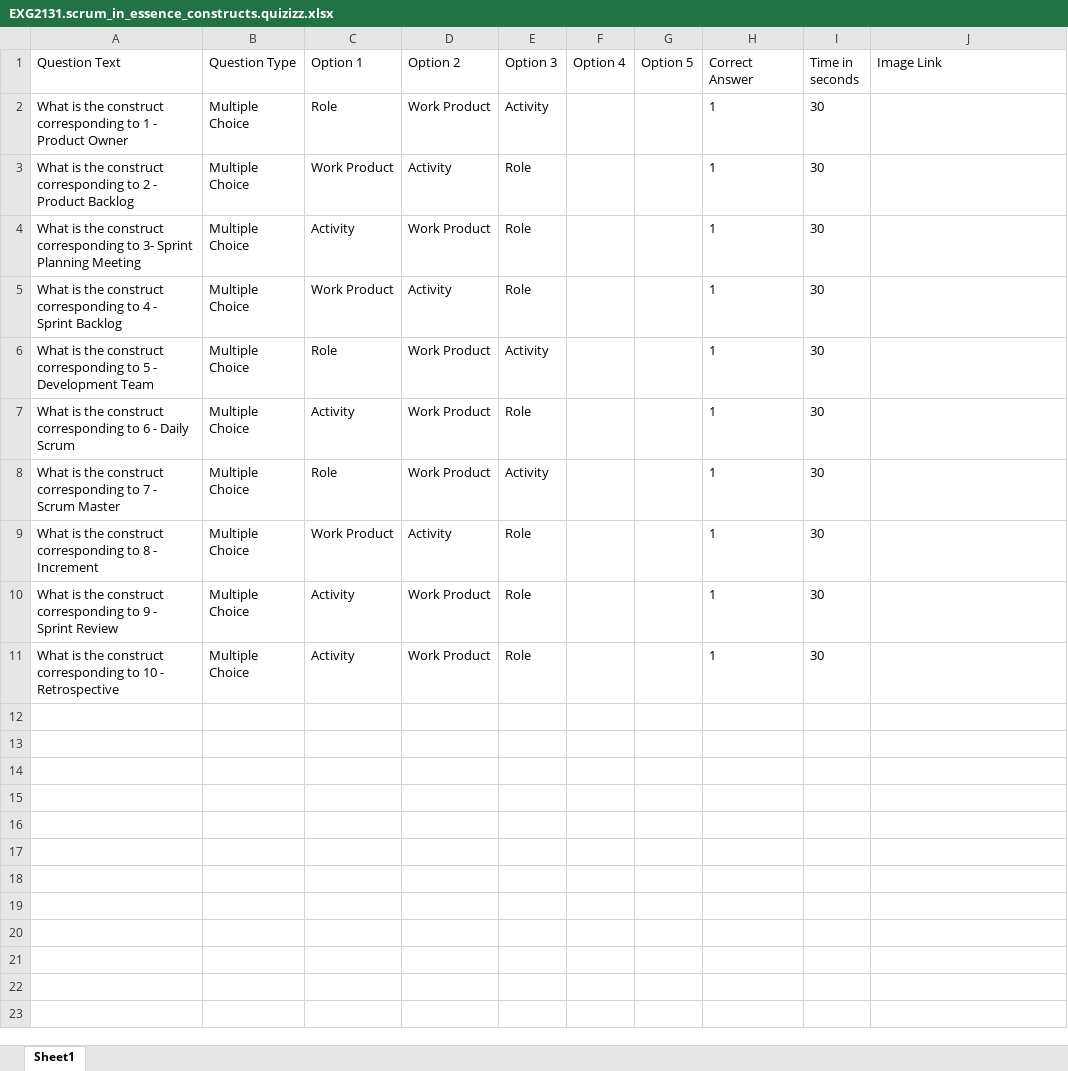
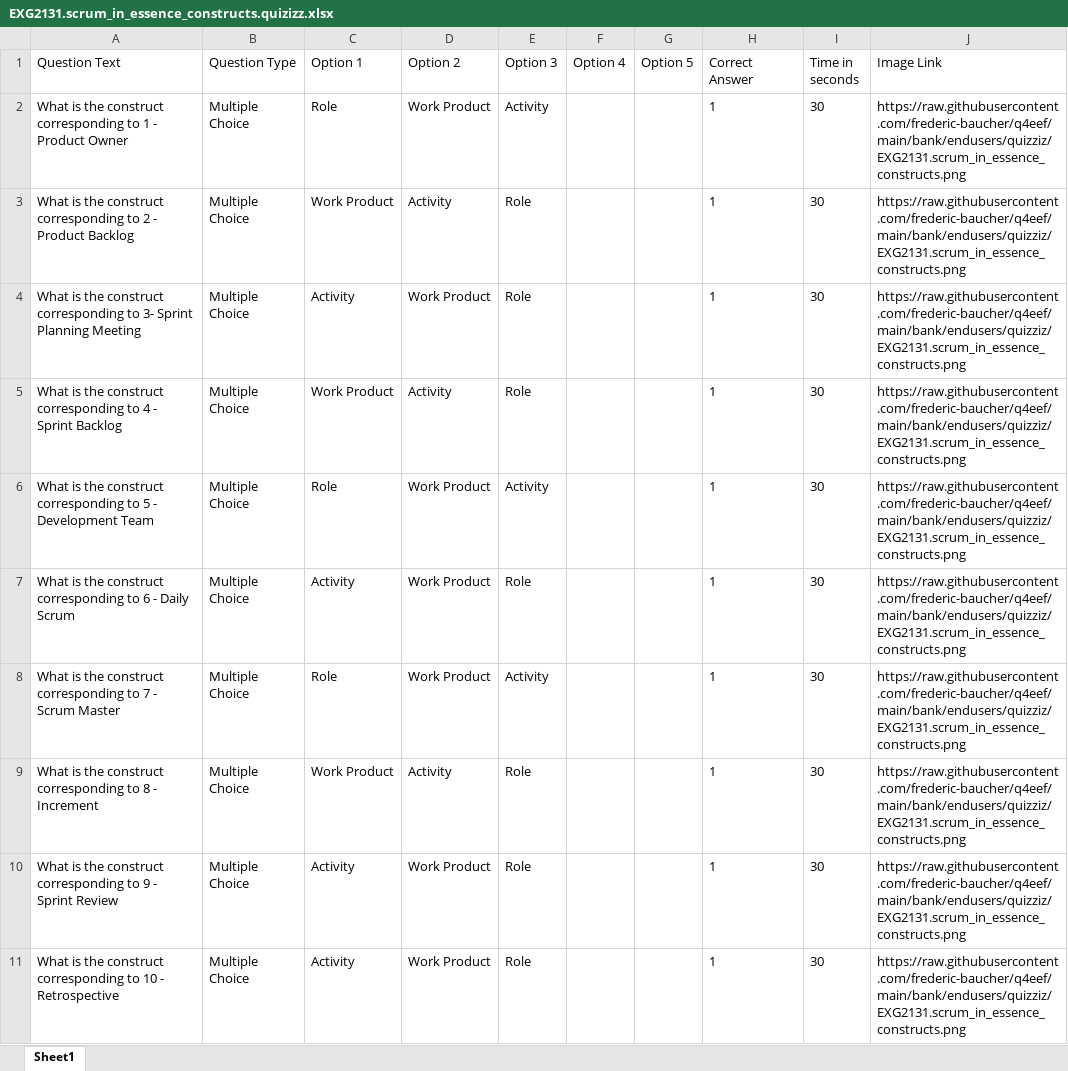
Before and after one commit to frederic-baucher/q4eef, an Excel workbook: bank/endusers/quizziz/EXG2131.scrum_in_essence_constructs.quizizz.xlsx, sheet Sheet1, drawn as a sheet; values as stored, in another font and other column widths than the file's, no borders; conditional formats not drawn; the diff names each change by its address in the sheet, - before the commit and + after, or states it on an @@ line.

```diff
--- a/bank/endusers/quizziz/EXG2131.scrum_in_essence_constructs.quizizz.xlsx (sheet Sheet1)
+++ b/bank/endusers/quizziz/EXG2131.scrum_in_essence_constructs.quizizz.xlsx (sheet Sheet1)
-J2:J11 (Image Link): (empty)
+J2:J11 (Image Link): https://raw.githubusercontent.com/frederic-baucher/q4eef/main/bank/endusers/quizziz/EXG2131.scrum_in_essence_constructs.png
```
Also changed, not shown: 3 other files.
